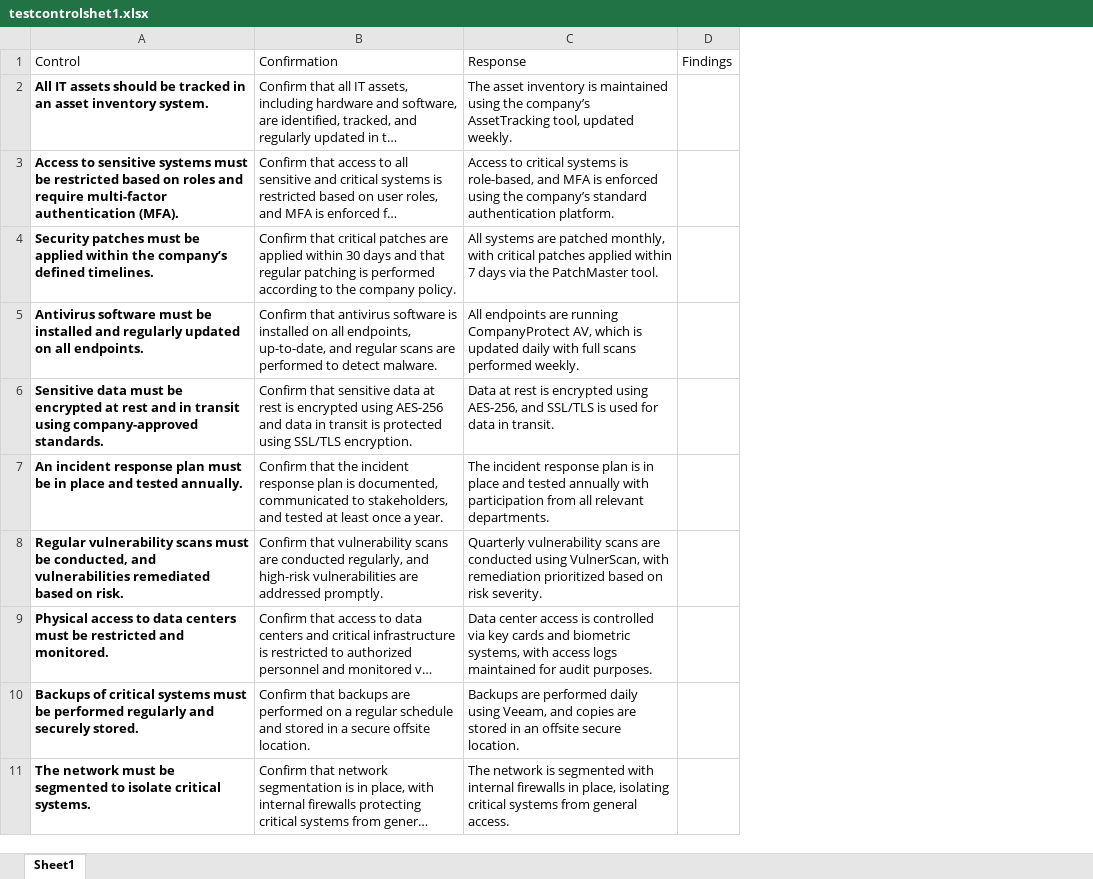
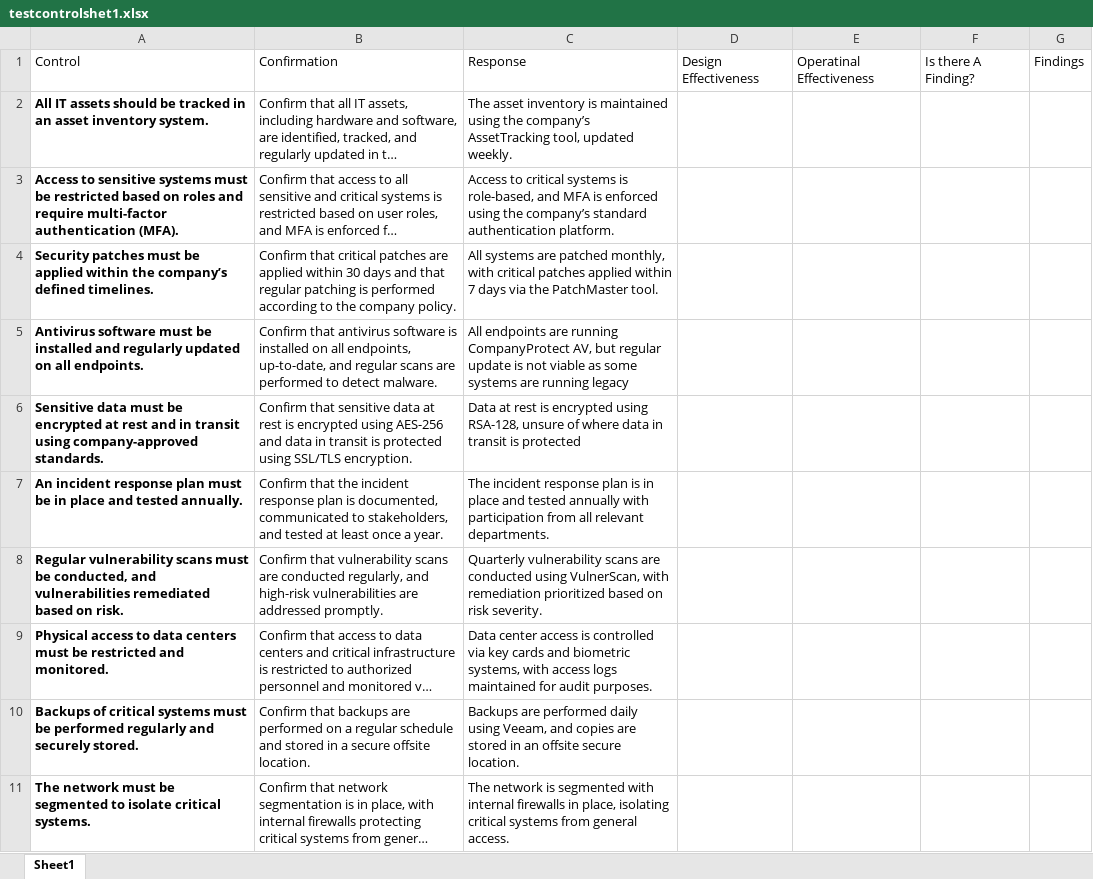
Before and after one commit to kmil31/flask_flexcel, an Excel workbook: uploads/testcontrolshet1.xlsx, sheet Sheet1, drawn as a sheet; long unchanged cells end in …; values as stored, in another font and other column widths than the file's, no borders; the diff names each change by its address in the sheet, - before the commit and + after, or states it on an @@ line.

```diff
--- a/uploads/testcontrolshet1.xlsx (sheet Sheet1)
+++ b/uploads/testcontrolshet1.xlsx (sheet Sheet1)
+column D, row 1: Design Effectiveness
+column E, row 1: Operatinal Effectiveness
+column F, row 1: Is there A Finding?
-C5: …CompanyProtect AV, which is updated daily with full scans performed weekly.
+C5: …CompanyProtect AV, but regular update is not viable as some systems are running legacy
-C6: …encrypted using AES-256, and SSL/TLS is used for data in transit.
+C6: …encrypted using RSA-128, unsure of where data in transit is protected
```
Also changed, not shown: 4 other files.
